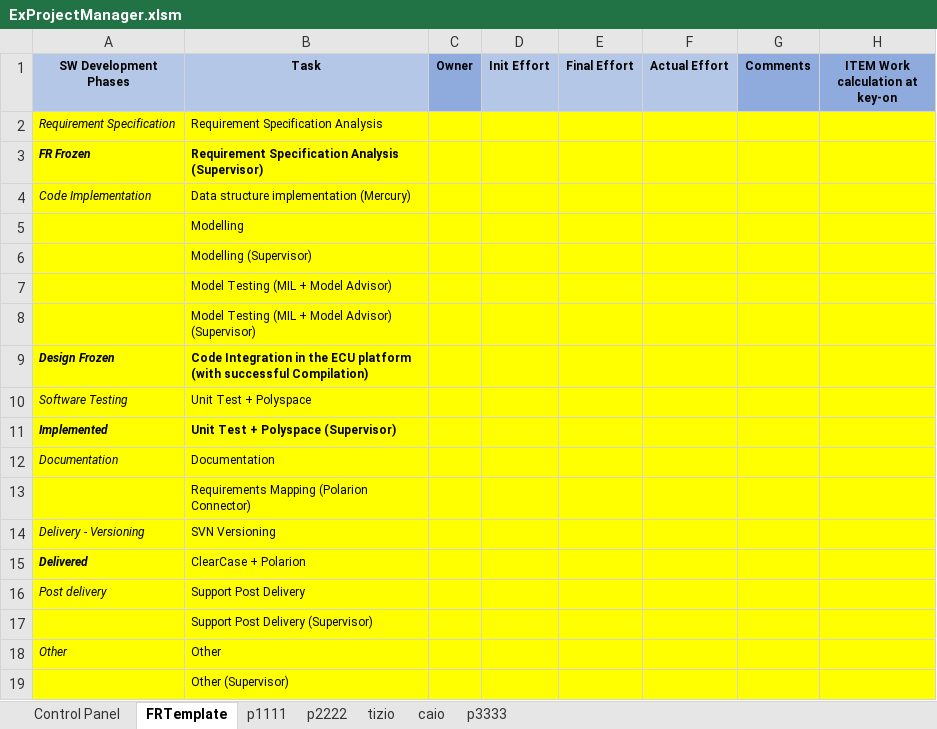
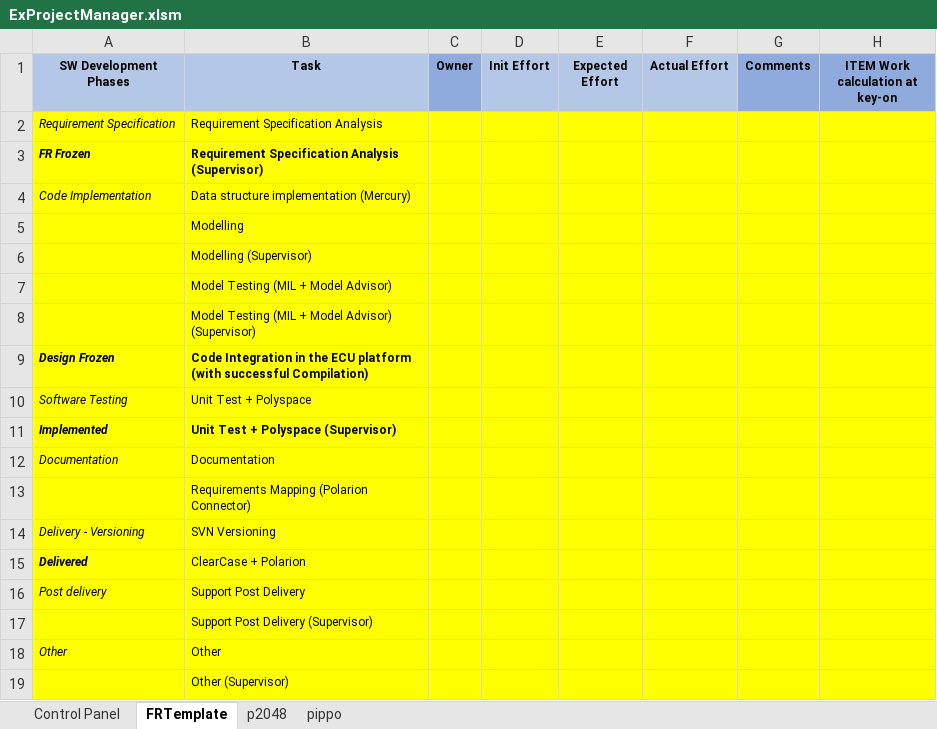
Before and after one commit to spara7C5/ExcelPM, an Excel workbook: ExProjectManager.xlsm, sheet FRTemplate, drawn as a sheet; values as stored, in another font and other column widths than the file's, no borders; the diff names each change by its address in the sheet, - before the commit and + after, or states it on an @@ line.

```diff
--- a/ExProjectManager.xlsm (sheet FRTemplate)
+++ b/ExProjectManager.xlsm (sheet FRTemplate)
-sheet tab: p1111
-sheet tab: p2222
-sheet tab: tizio
-sheet tab: caio
-sheet tab: p3333
+sheet tab: p2048
+sheet tab: pippo
-E1: Final Effort
+E1: Expected Effort
```
Also changed, not shown: charts or pictures, 13 other files.
